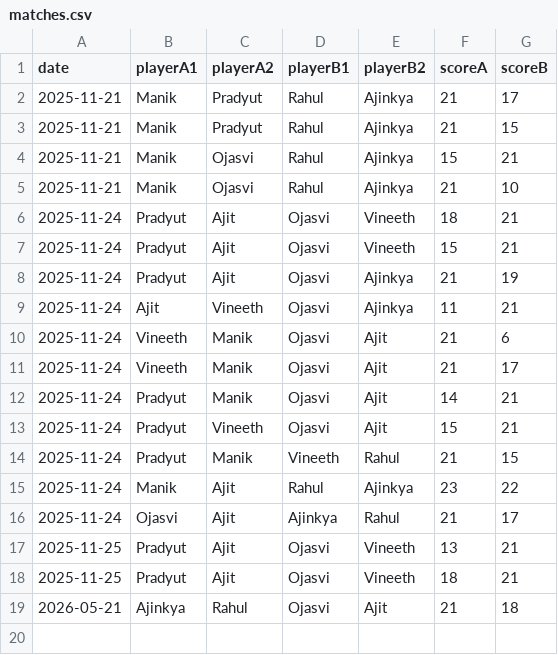
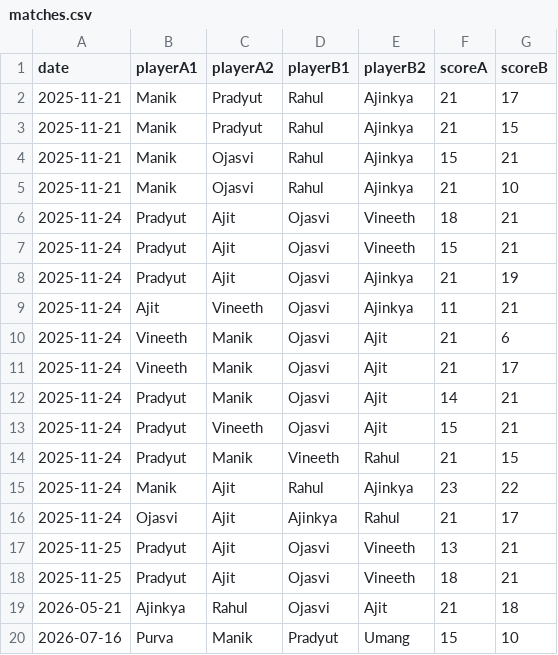
Before and after one commit to vineeth770/badminton-tracker, a CSV file: matches.csv, drawn as a sheet; the diff names each change by its address in the sheet, - before the commit and + after, or states it on an @@ line.

Commit message:
Add match

```diff
--- a/matches.csv
+++ b/matches.csv
+row 20: 2026-07-16 | Purva | Manik | Pradyut | Umang | 15 | 10
```
